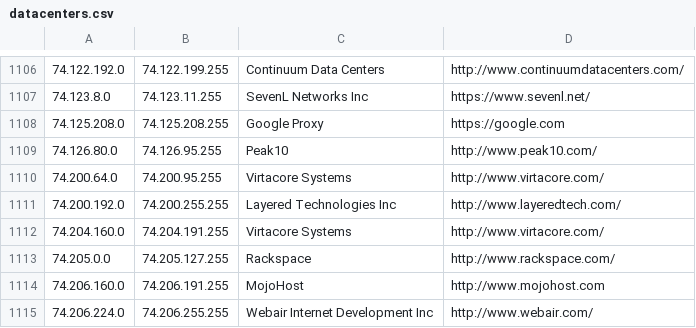
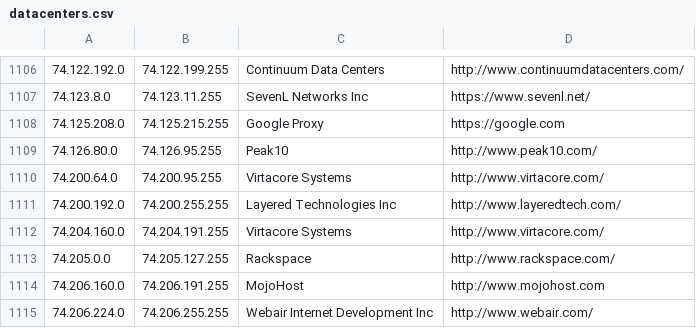
Before and after one commit to jfqd/datacenters, a CSV file: datacenters.csv, drawn as a sheet; only a part is shown, gaps mark what is left out.

Commit message:
extend google proxy ip range

```diff
--- a/datacenters.csv
+++ b/datacenters.csv
@@ -1107,3 +1107,3 @@
 74.123.8.0,74.123.11.255,SevenL Networks Inc,https://www.sevenl.net/
-74.125.208.0,74.125.208.255,Google Proxy,https://google.com
+74.125.208.0,74.125.215.255,Google Proxy,https://google.com
 74.126.80.0,74.126.95.255,Peak10,http://www.peak10.com/
```
